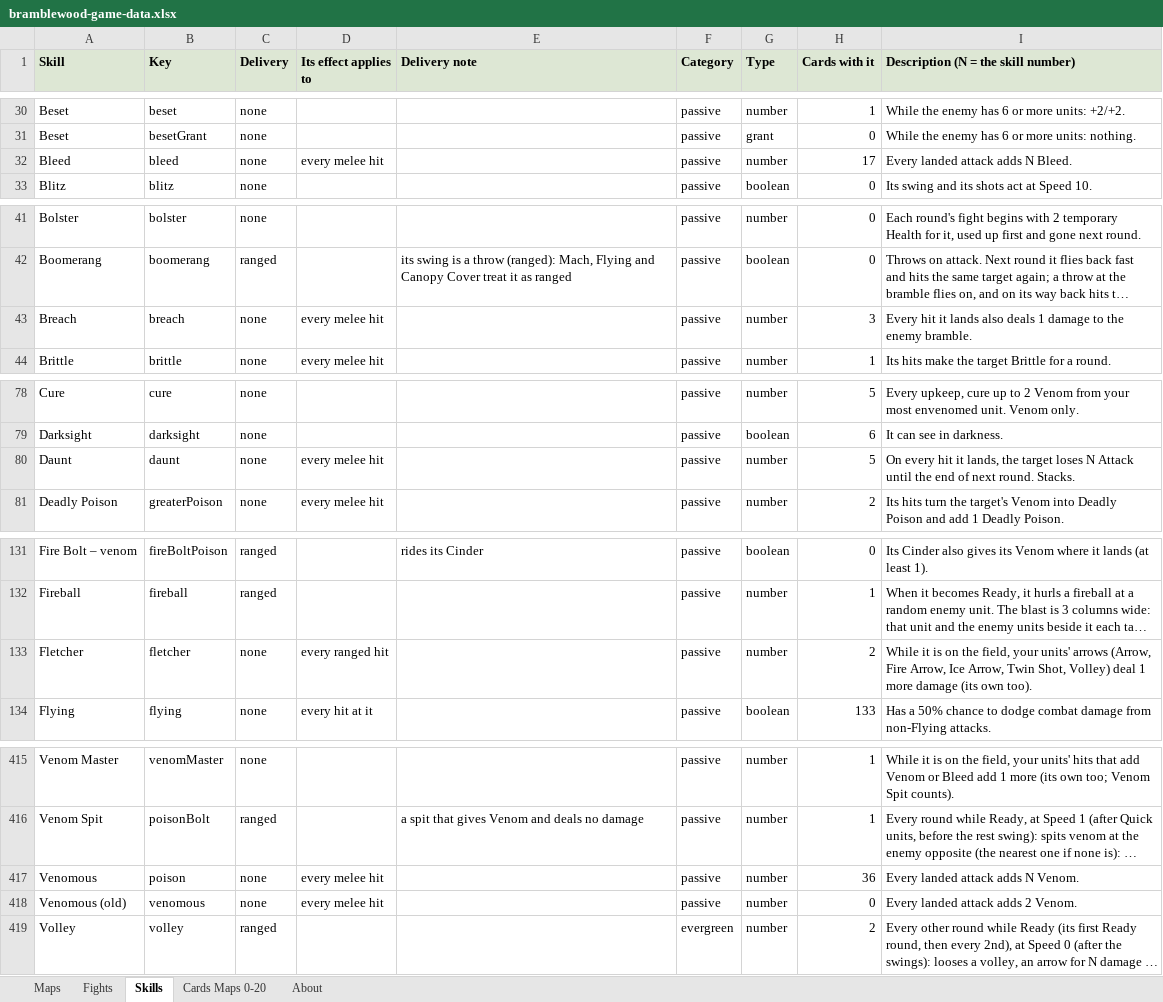
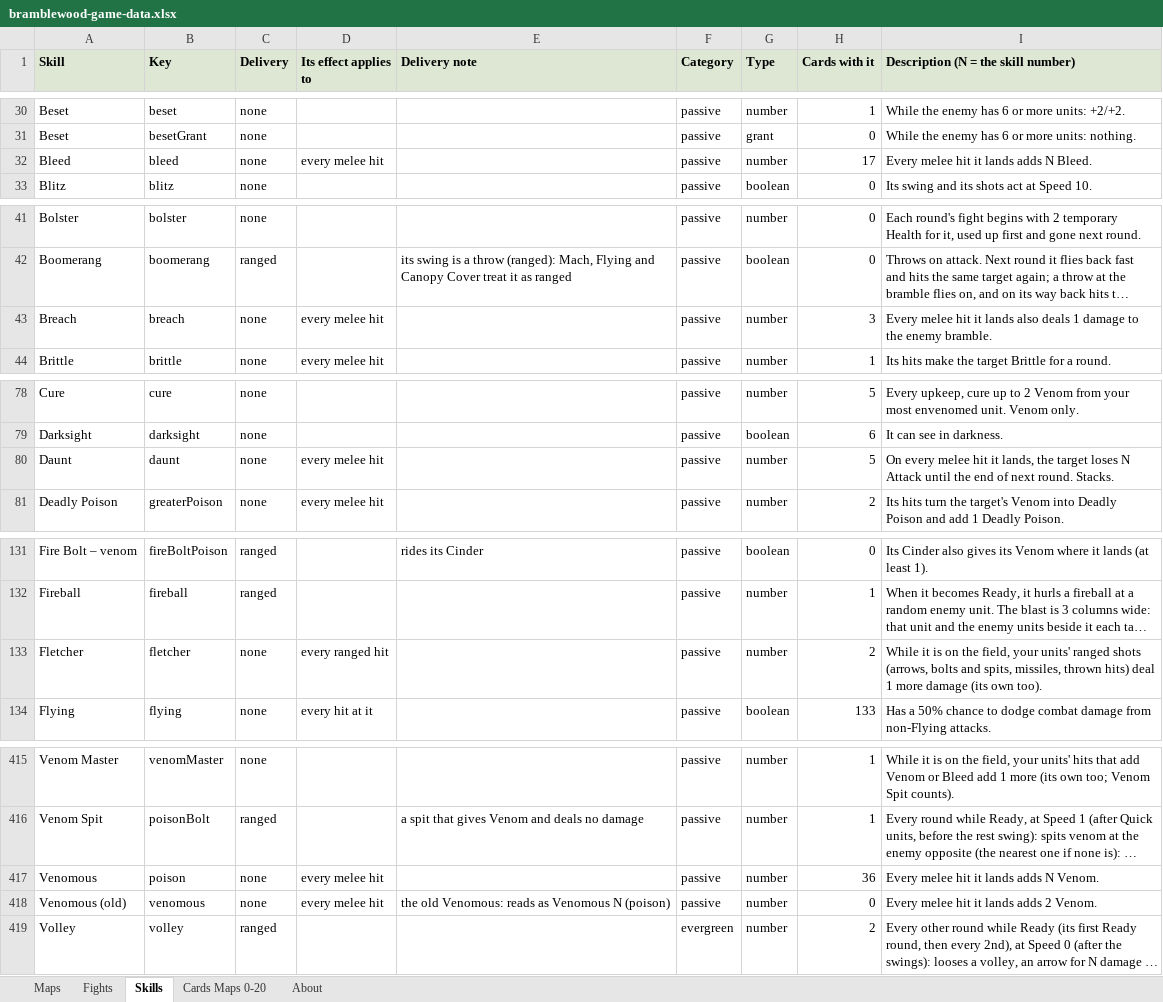
Before and after one commit to herougan/bramblewood-arena-game, an Excel workbook: docs/exports/bramblewood-game-data.xlsx, sheet Skills, drawn as a sheet; only a part is shown, gaps mark what is left out; long unchanged cells end in …; values as stored, in another font and other column widths than the file's, no borders; the diff covers the shown part only; the diff names each change by its address in the sheet, - before the commit and + after, or states it on an @@ line.

```diff
--- a/docs/exports/bramblewood-game-data.xlsx (sheet Skills)
+++ b/docs/exports/bramblewood-game-data.xlsx (sheet Skills)
-I32: Every landed attack adds N Bleed.
+I32: Every melee hit it lands adds N Bleed.
-I43: Every hit it…
+I43: Every melee hit it…
-I80: On every hit it…
+I80: On every melee hit it…
-I133: …your units' arrows (Arrow, Fire Arrow, Ice Arrow, Twin Shot, Volley) deal 1…
+I133: …your units' ranged shots (arrows, bolts and spits, missiles, thrown hits) deal 1…
-I417: Every landed attack adds N Venom.
+I417: Every melee hit it lands adds N Venom.
-E418 (Delivery note): (empty)
+E418 (Delivery note): the old Venomous: reads as Venomous N (poison)
-I418: Every landed attack adds 2 Venom.
+I418: Every melee hit it lands adds 2 Venom.
```
Also changed, not shown: 2 edited cells elsewhere in this sheet, sheet Cards Maps 0-20, 52 other files.
